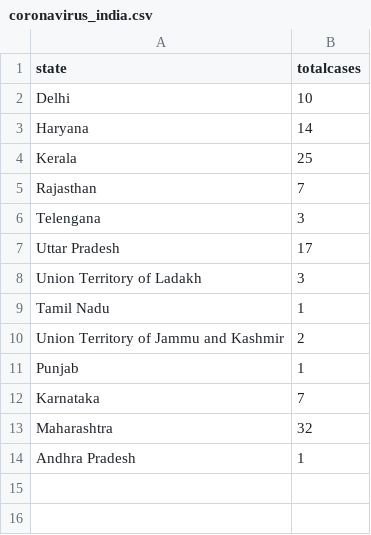
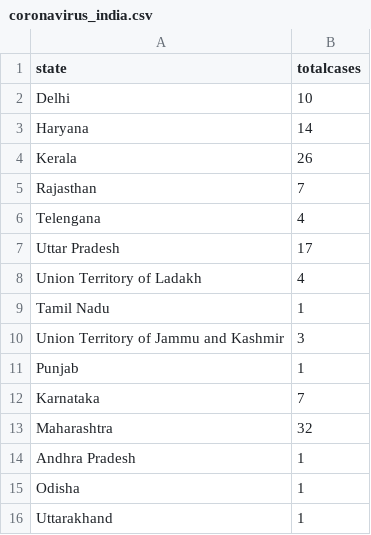
Before and after one commit to gurunatha/coronavirus, a CSV file: coronavirus_india.csv, drawn as a sheet.

Commit message:
Updated at 5.29 PM

```diff
--- a/coronavirus_india.csv
+++ b/coronavirus_india.csv
@@ -3,9 +3,9 @@ Delhi,10
 Haryana,14
-Kerala,25
+Kerala,26
 Rajasthan,7
-Telengana,3
+Telengana,4
 Uttar Pradesh,17
-Union Territory of Ladakh,3
+Union Territory of Ladakh,4
 Tamil Nadu,1
-Union Territory of Jammu and Kashmir,2
+Union Territory of Jammu and Kashmir,3
 Punjab,1
@@ -14 +14,3 @@ Maharashtra,32
 Andhra Pradesh,1
+Odisha,1
+Uttarakhand,1
```
